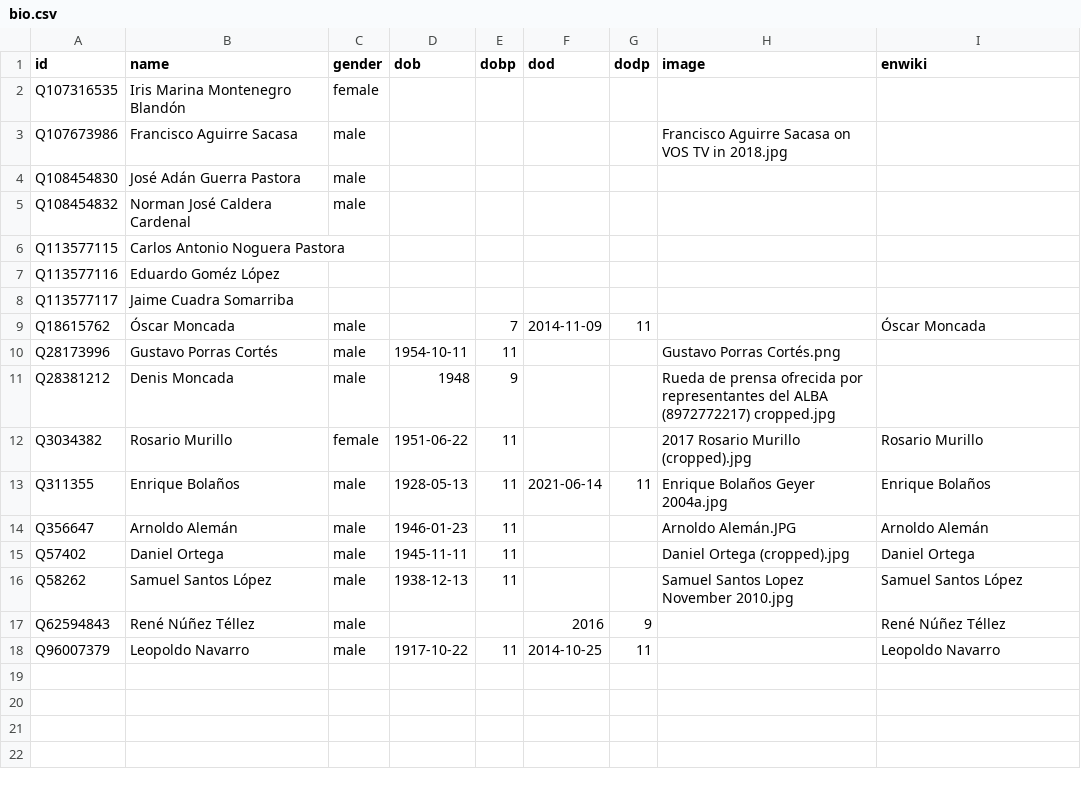
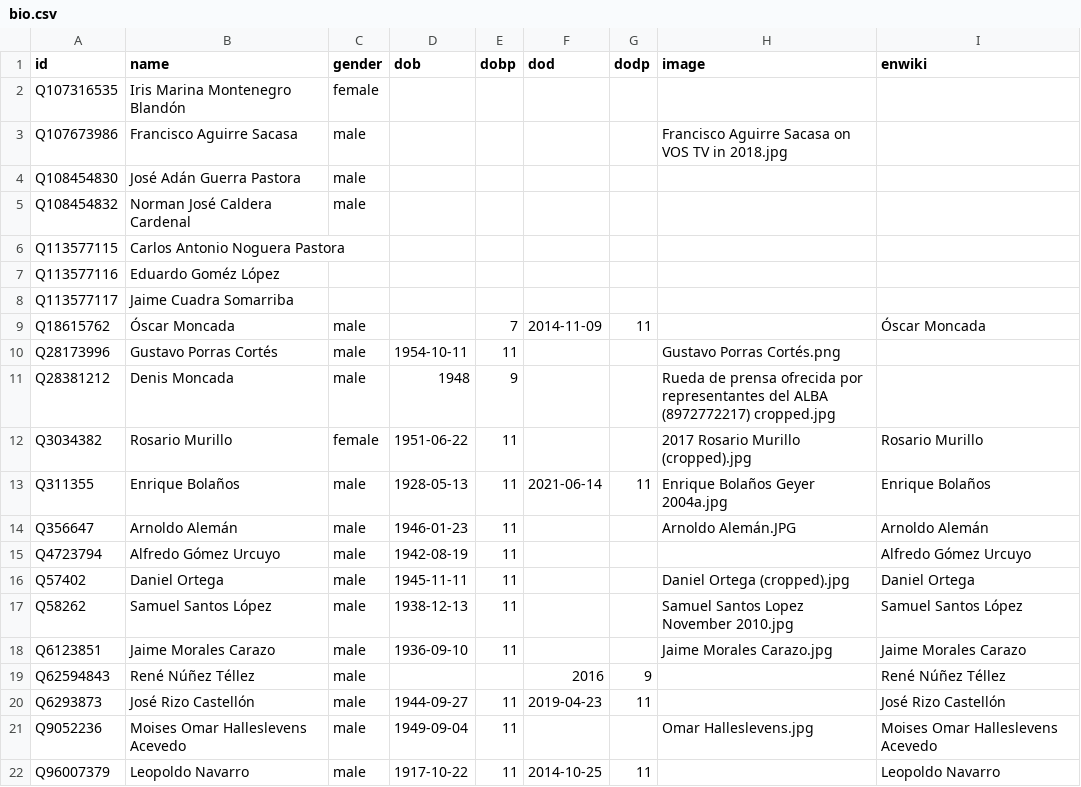
Before and after one commit to every-politician-scrapers/nicaragua, a CSV file: html/bio.csv, drawn as a sheet; the diff names each change by its address in the sheet, - before the commit and + after, or states it on an @@ line.

```diff
--- a/html/bio.csv
+++ b/html/bio.csv
+row 15: Q4723794 | Alfredo Gómez Urcuyo | male | 1942-08-19 | 11 |  |  |  | Alfredo Gómez Urcuyo
+row 18: Q6123851 | Jaime Morales Carazo | male | 1936-09-10 | 11 |  |  | Jaime Morales Carazo.jpg | Jaime Morales Carazo
+row 20: Q6293873 | José Rizo Castellón | male | 1944-09-27 | 11 | 2019-04-23 | 11 |  | José Rizo Castellón
+row 21: Q9052236 | Moises Omar Halleslevens Acevedo | male | 1949-09-04 | 11 |  |  | Omar Halleslevens.jpg | Moises Omar Halleslevens Acevedo
```
Also changed, not shown: html/holders21.csv, 2 other files.
